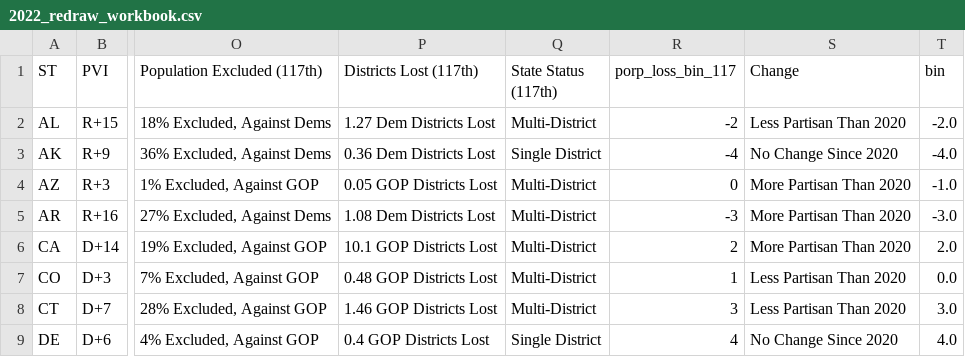
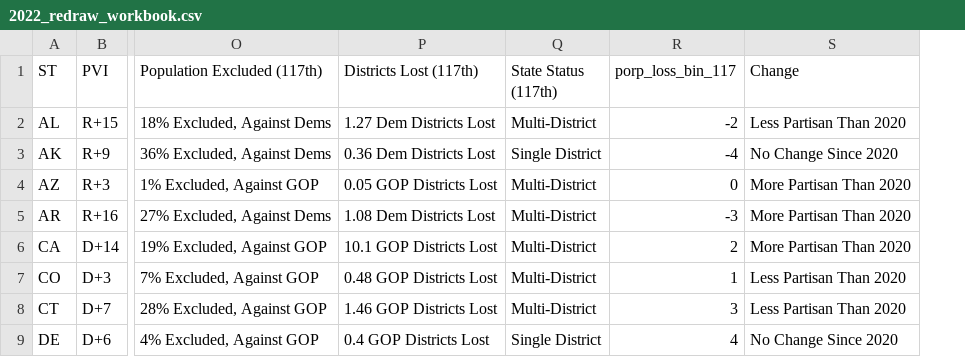
Before and after one commit to xadomatis/redistricting_project, a CSV file: processed/2022_redraw_workbook.csv, drawn as a sheet; only a part is shown, gaps mark what is left out; removed rows and columns are numbered as before the commit, all else as after; the diff covers the shown part only; the diff names each change by its address in the sheet, - before the commit and + after, or states it on an @@ line.

```diff
--- a/processed/2022_redraw_workbook.csv
+++ b/processed/2022_redraw_workbook.csv
-column T (bin), rows 2-9: -2.0 | -4.0 | -1.0 | -3.0 | 2.0 | 0.0 | 3.0 | 4.0
```
Also changed, not shown: 3 added rows and 14 edited cells elsewhere in this file, clean_data/full_districts/data_118.csv, clean_data/pure_datasets/pure_118.csv, 7 other files.
